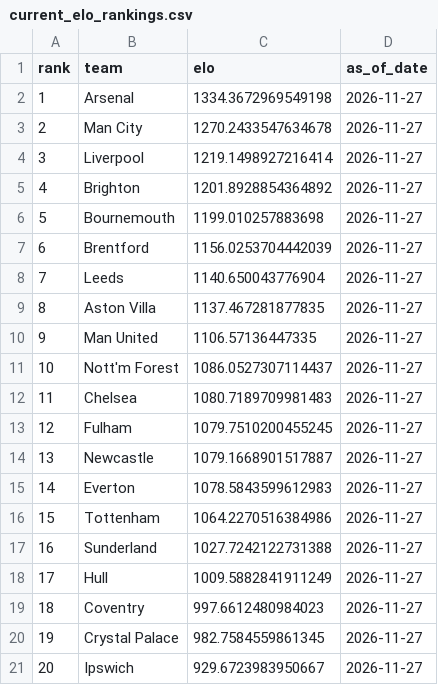
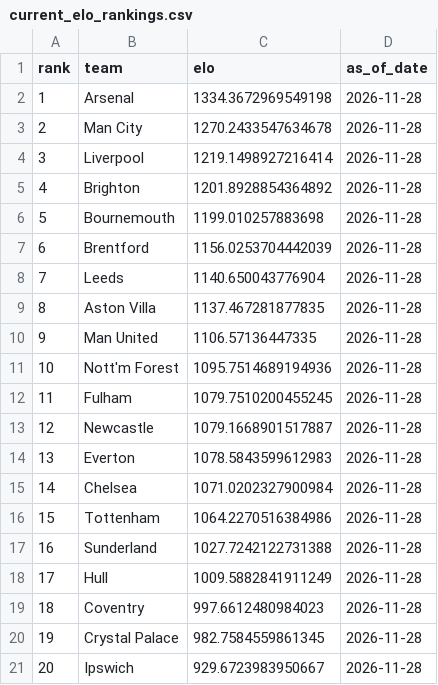
Before and after one commit to schwill2018/premiere-league-elo, a CSV file: current_elo_rankings.csv, drawn as a sheet.

```diff
--- a/current_elo_rankings.csv
+++ b/current_elo_rankings.csv
@@ -1,21 +1,21 @@
 rank,team,elo,as_of_date
-1,Arsenal,1334.3672969549198,2026-11-27
-2,Man City,1270.2433547634678,2026-11-27
-3,Liverpool,1219.1498927216414,2026-11-27
-4,Brighton,1201.8928854364892,2026-11-27
-5,Bournemouth,1199.010257883698,2026-11-27
-6,Brentford,1156.0253704442039,2026-11-27
-7,Leeds,1140.650043776904,2026-11-27
-8,Aston Villa,1137.467281877835,2026-11-27
-9,Man United,1106.57136447335,2026-11-27
-10,Nott'm Forest,1086.0527307114437,2026-11-27
-11,Chelsea,1080.7189709981483,2026-11-27
-12,Fulham,1079.7510200455245,2026-11-27
-13,Newcastle,1079.1668901517887,2026-11-27
-14,Everton,1078.5843599612983,2026-11-27
-15,Tottenham,1064.2270516384986,2026-11-27
-16,Sunderland,1027.7242122731388,2026-11-27
-17,Hull,1009.5882841911249,2026-11-27
-18,Coventry,997.6612480984023,2026-11-27
-19,Crystal Palace,982.7584559861345,2026-11-27
-20,Ipswich,929.6723983950667,2026-11-27
+1,Arsenal,1334.3672969549198,2026-11-28
+2,Man City,1270.2433547634678,2026-11-28
+3,Liverpool,1219.1498927216414,2026-11-28
+4,Brighton,1201.8928854364892,2026-11-28
+5,Bournemouth,1199.010257883698,2026-11-28
+6,Brentford,1156.0253704442039,2026-11-28
+7,Leeds,1140.650043776904,2026-11-28
+8,Aston Villa,1137.467281877835,2026-11-28
+9,Man United,1106.57136447335,2026-11-28
+10,Nott'm Forest,1095.7514689194936,2026-11-28
+11,Fulham,1079.7510200455245,2026-11-28
+12,Newcastle,1079.1668901517887,2026-11-28
+13,Everton,1078.5843599612983,2026-11-28
+14,Chelsea,1071.0202327900984,2026-11-28
+15,Tottenham,1064.2270516384986,2026-11-28
+16,Sunderland,1027.7242122731388,2026-11-28
+17,Hull,1009.5882841911249,2026-11-28
+18,Coventry,997.6612480984023,2026-11-28
+19,Crystal Palace,982.7584559861345,2026-11-28
+20,Ipswich,929.6723983950667,2026-11-28
```
Also changed, not shown: daily_projections.csv, data/premier_league_matches.csv, 6 other files.
